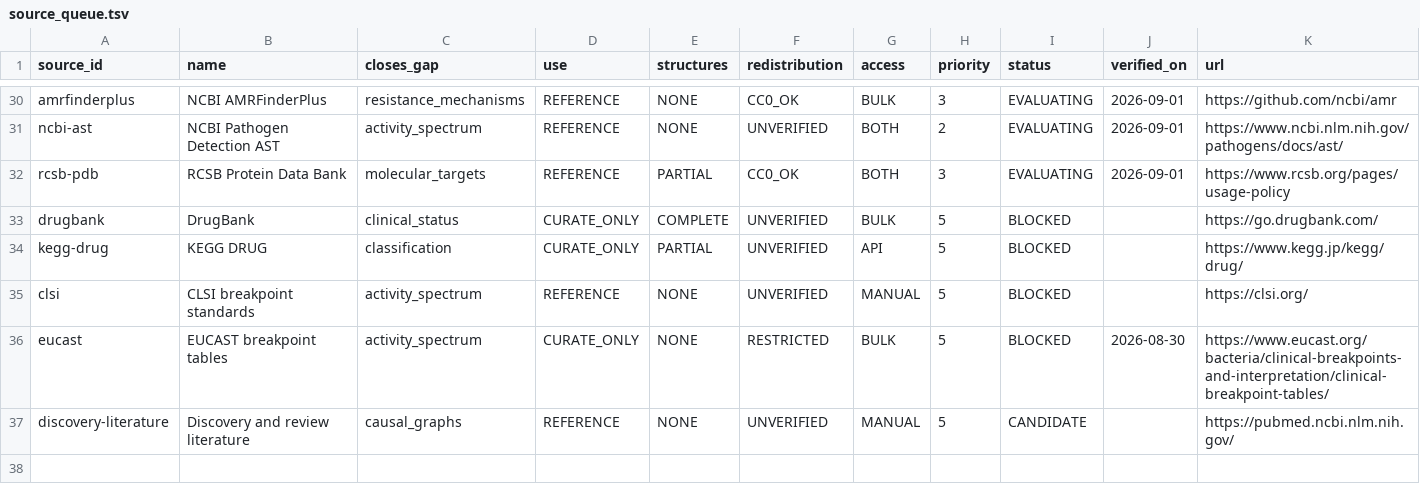
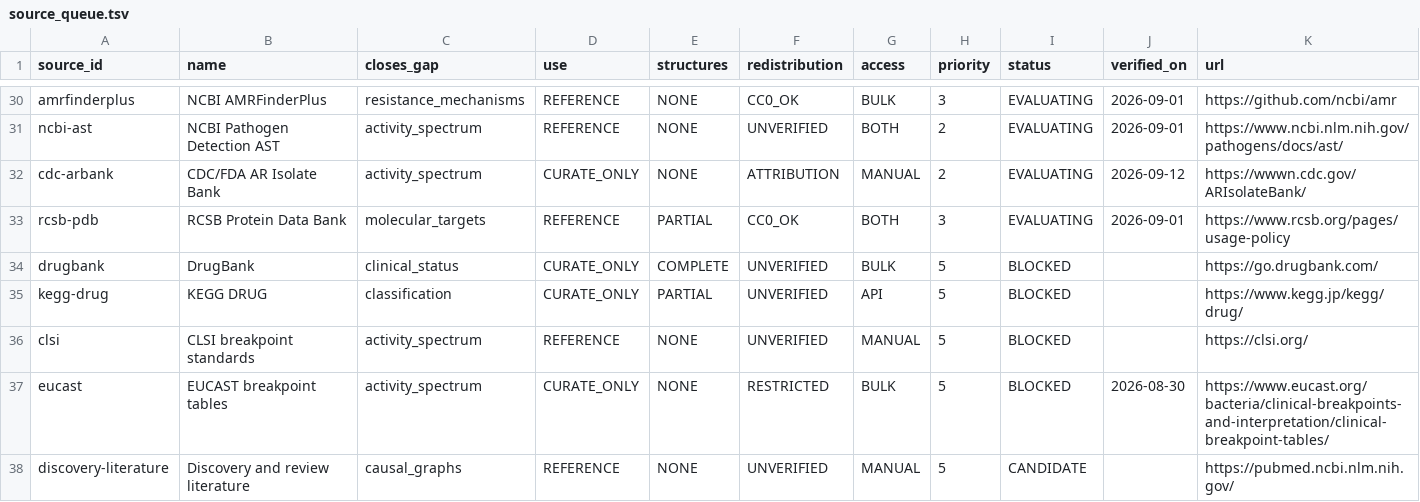
Before and after one commit to CultureBotAI/AntibioticMech, a TSV file: curation/source_queue.tsv, drawn as a sheet; only a part is shown, gaps mark what is left out; rows hold the shown columns only; the diff names each change by its address in the sheet, - before the commit and + after, or states it on an @@ line.

Commit message:
Curate CDC AR Bank ceftazidime MICs (#292)
Add 14 Multi-Mechanism panel ceftazidime MIC observations from stable CDC/FDA AR Isolate Bank isolate pages and document CDC AR Bank as a manual CURATE_ONLY source for those cited product pages.

Fixes #291.

```diff
--- a/curation/source_queue.tsv
+++ b/curation/source_queue.tsv
+row 32: cdc-arbank | CDC/FDA AR Isolate Bank | activity_spectrum | CURATE_ONLY | NONE | ATTRIBUTION | MANUAL | 2 | EVALUATING | 2026-09-12 | https://wwwn.cdc.gov/ARIsolateBank/
```
Also changed, not shown: 2 other files.
